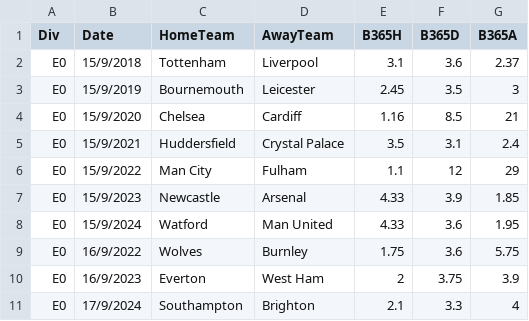
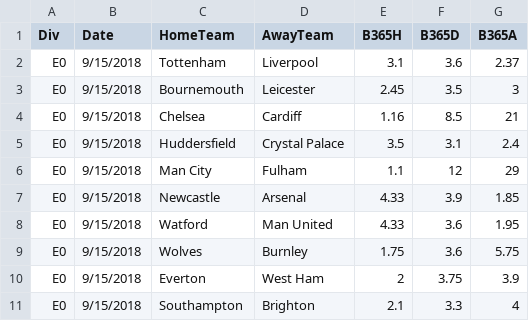
Before and after one commit to mararrdeveloper/football-data-collection, a CSV file: DataScience/DataAnalysisFootball/data/to_predict.csv, drawn as a sheet.

```diff
--- a/DataScience/DataAnalysisFootball/data/to_predict.csv
+++ b/DataScience/DataAnalysisFootball/data/to_predict.csv
@@ -1,11 +1,11 @@
 Div,Date,HomeTeam,AwayTeam,B365H,B365D,B365A
-E0,15/9/2018,Tottenham,Liverpool,3.1,3.6,2.37
-E0,15/9/2019,Bournemouth,Leicester,2.45,3.5,3
-E0,15/9/2020,Chelsea,Cardiff,1.16,8.5,21
-E0,15/9/2021,Huddersfield,Crystal Palace,3.5,3.1,2.4
-E0,15/9/2022,Man City,Fulham,1.1,12,29
-E0,15/9/2023,Newcastle,Arsenal,4.33,3.9,1.85
-E0,15/9/2024,Watford,Man United,4.33,3.6,1.95
-E0,16/9/2022,Wolves,Burnley,1.75,3.6,5.75
-E0,16/9/2023,Everton,West Ham,2,3.75,3.9
-E0,17/9/2024,Southampton,Brighton,2.1,3.3,4
+E0,9/15/2018,Tottenham,Liverpool,3.1,3.6,2.37
+E0,9/15/2018,Bournemouth,Leicester,2.45,3.5,3
+E0,9/15/2018,Chelsea,Cardiff,1.16,8.5,21
+E0,9/15/2018,Huddersfield,Crystal Palace,3.5,3.1,2.4
+E0,9/15/2018,Man City,Fulham,1.1,12,29
+E0,9/15/2018,Newcastle,Arsenal,4.33,3.9,1.85
+E0,9/15/2018,Watford,Man United,4.33,3.6,1.95
+E0,9/15/2018,Wolves,Burnley,1.75,3.6,5.75
+E0,9/15/2018,Everton,West Ham,2,3.75,3.9
+E0,9/15/2018,Southampton,Brighton,2.1,3.3,4
```
Also changed, not shown: DataScience/DataAnalysisFootball/data/data.csv, 1 other file.
